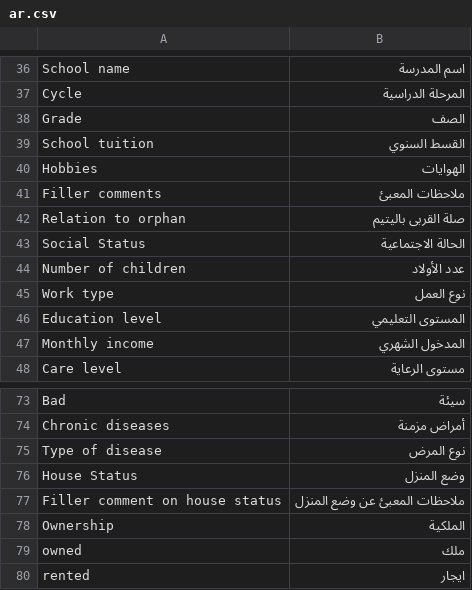
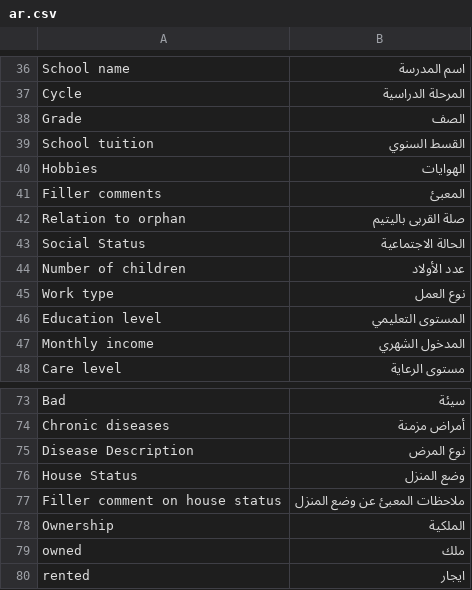
Before and after one commit to S-Ouaydah/social_helpers, a CSV file: social_helpers/translations/ar.csv, drawn as a sheet; only a part is shown, gaps mark what is left out; the diff covers the shown part only.

```diff
--- a/social_helpers/translations/ar.csv
+++ b/social_helpers/translations/ar.csv
@@ -40,3 +40,3 @@ School tuition,القسط السنوي,
 Hobbies,الهوايات,
-Filler comments,ملاحظات المعبئ,
+Filler comments,المعبئ,
 Relation to orphan,صلة القربى باليتيم,
@@ -74,3 +74,3 @@ Bad,سيئة,
 Chronic diseases,أمراض مزمنة,
-Type of disease,نوع المرض,
+Disease Description,نوع المرض,
 House Status,وضع المنزل,
```
Also changed, not shown: 26 added rows elsewhere in this file, 20 other files.
